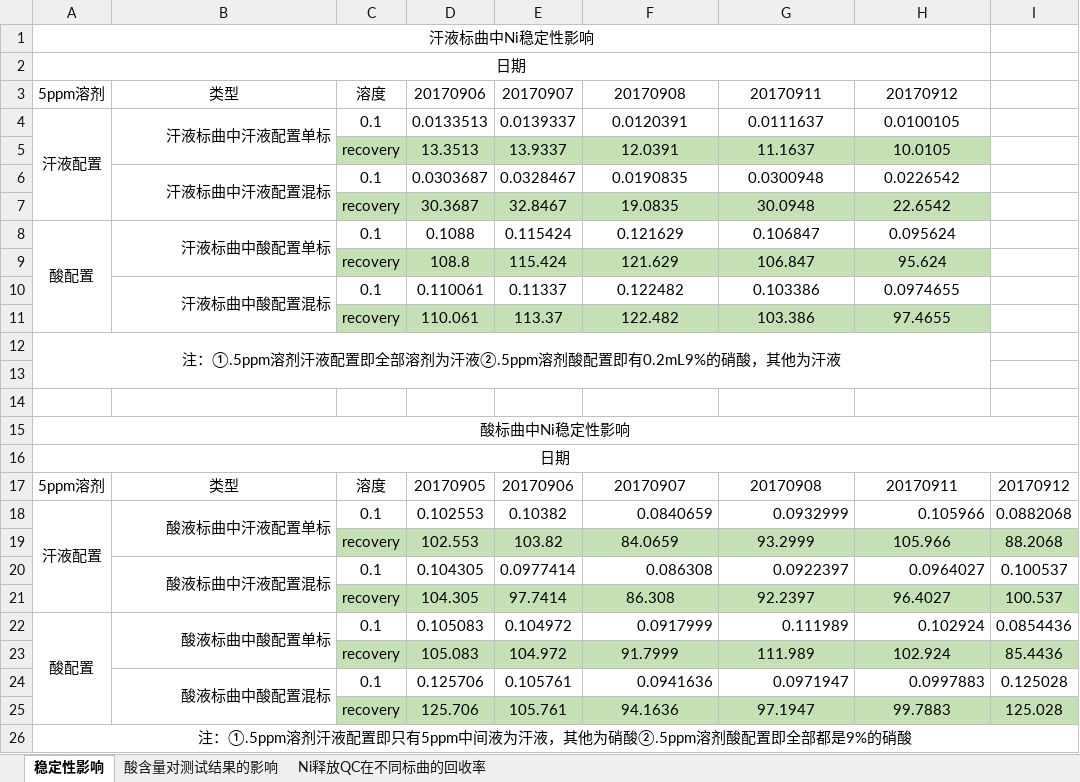
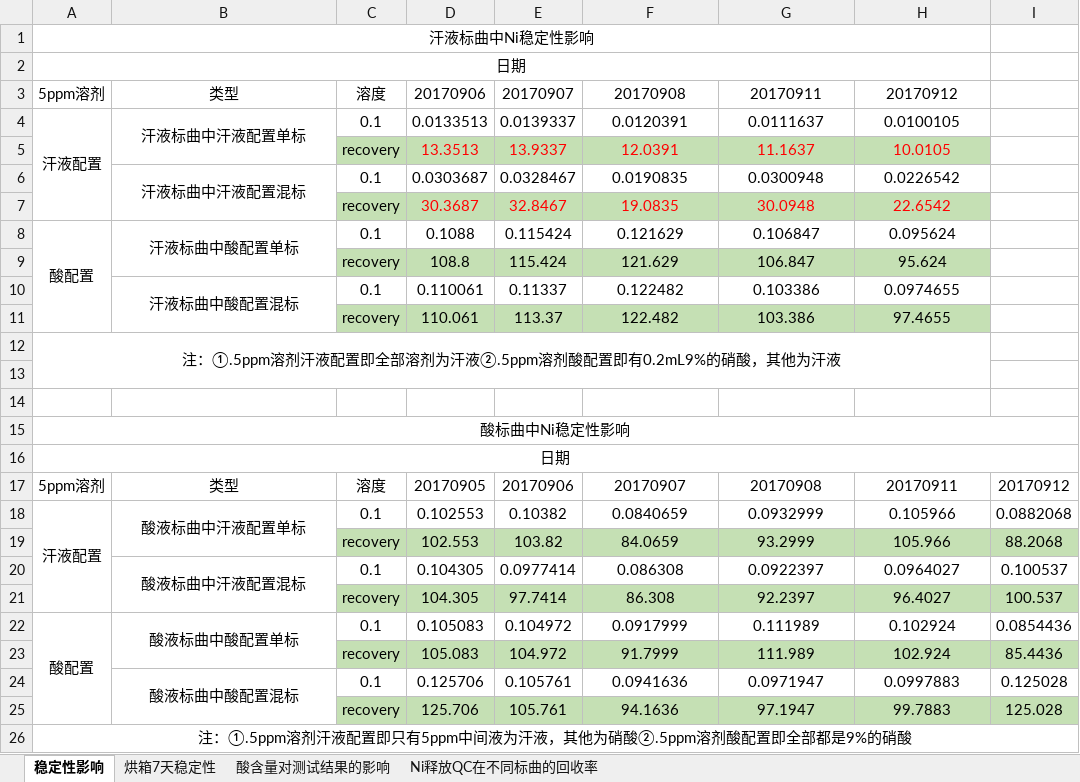
Before and after one commit to chen-huai/temporary-files, an Excel workbook: work/Ni相关影响探究.xlsx, sheet 稳定性影响, drawn as a sheet; values as stored, in another font and other column widths than the file's, no borders; charts and pictures not drawn; the diff names each change by its address in the sheet, - before the commit and + after, or states it on an @@ line.

```diff
--- a/work/Ni相关影响探究.xlsx (sheet 稳定性影响)
+++ b/work/Ni相关影响探究.xlsx (sheet 稳定性影响)
+sheet tab: 烘箱7天稳定性
-B4 alignment: right
+B4 alignment: center
-D5:H5 text colour: black
+D5:H5 text colour: #FF0000
-B6 alignment: right
+B6 alignment: center
-D7:H7 text colour: black
+D7:H7 text colour: #FF0000
-B8 alignment: right
+B8 alignment: center
-B10 alignment: right
+B10 alignment: center
-B18 alignment: right
+B18 alignment: center
-F18:H18 alignment: right
+F18:H18 alignment: center
-B20 alignment: right
+B20 alignment: center
-F20:H20 alignment: right
+F20:H20 alignment: center
-B22 alignment: right
+B22 alignment: center
-F22:H22 alignment: right
+F22:H22 alignment: center
-B24 alignment: right
+B24 alignment: center
-F24:H24 alignment: right
+F24:H24 alignment: center
```
Also changed, not shown: sheet 酸含量对测试结果的影响, sheet Ni释放QC在不同标曲的回收率, formulas that keep their value, charts or pictures.
